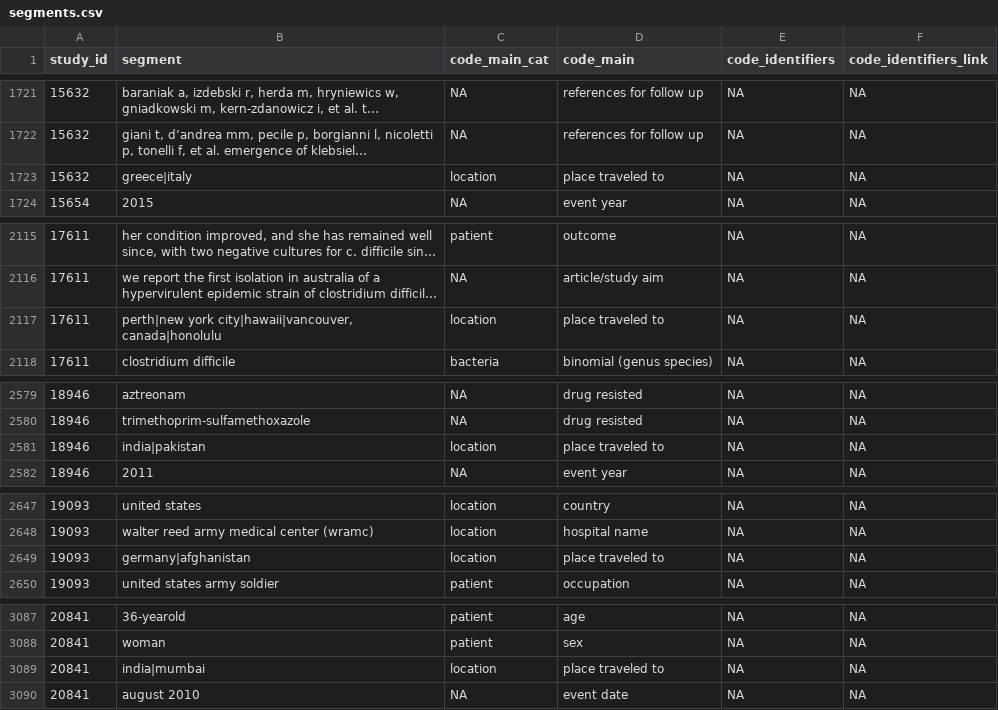
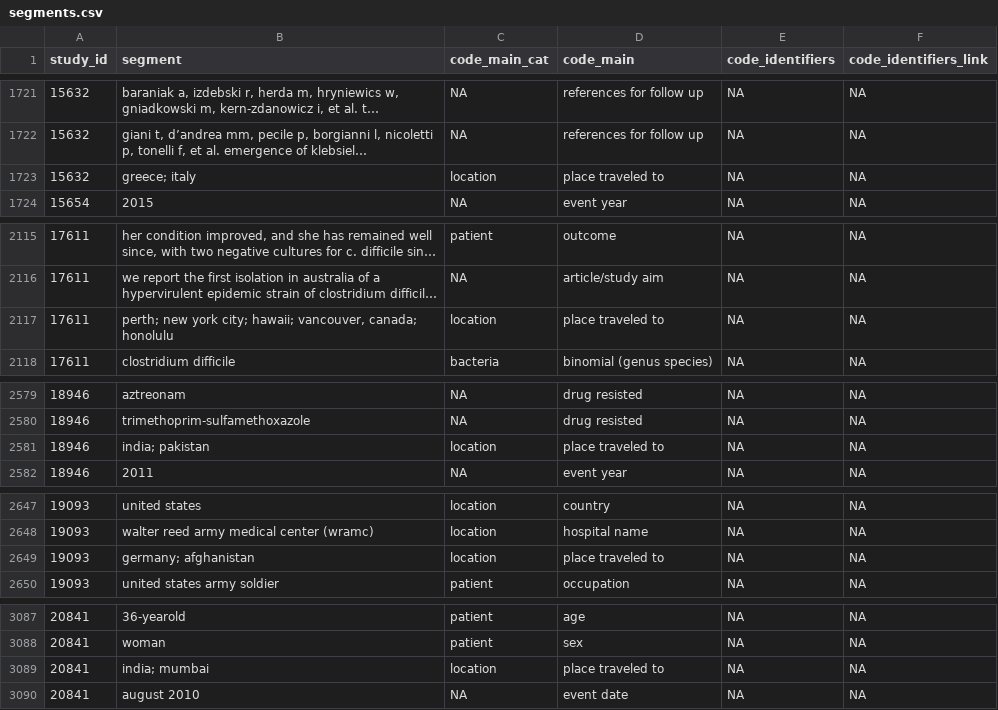
Before and after one commit to ecohealthalliance/amr-db, a CSV file: data/segments.csv, drawn as a sheet; only a part is shown, gaps mark what is left out; long unchanged cells end in …; the diff covers the shown part only; the diff names each change by its address in the sheet, - before the commit and + after, or states it on an @@ line.

```diff
--- a/data/segments.csv
+++ b/data/segments.csv
-B1723 (segment): greece|italy
+B1723 (segment): greece; italy
-B2117 (segment): perth|new york city|hawaii|vancouver, canada|honolulu
+B2117 (segment): perth; new york city; hawaii; vancouver, canada; honolulu
-B2581 (segment): india|pakistan
+B2581 (segment): india; pakistan
-B2649 (segment): germany|afghanistan
+B2649 (segment): germany; afghanistan
-B3089 (segment): india|mumbai
+B3089 (segment): india; mumbai
```
Also changed, not shown: 13 edited cells elsewhere in this file, data/bacteria_strains_and_resistance_markers_db.csv, data/locations.csv, 11 other files.
